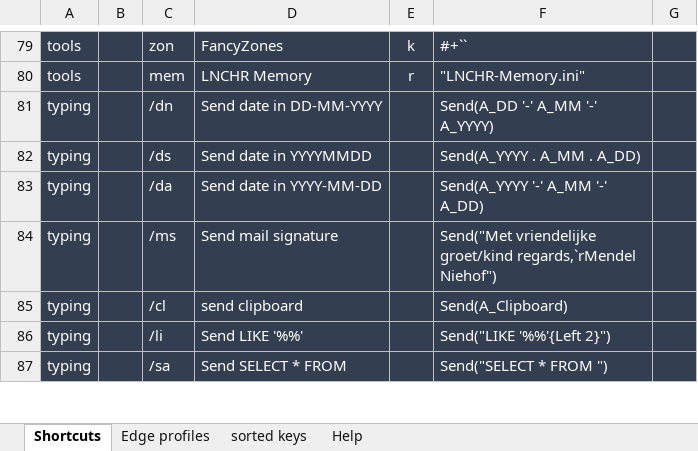
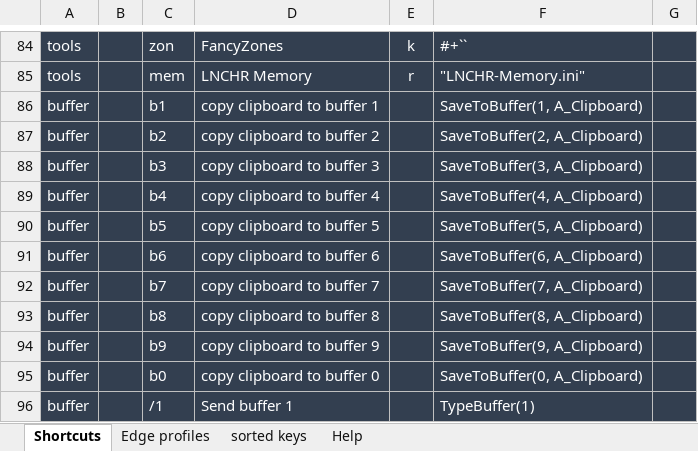
Before and after one commit to UrbanNinja1010/Personal_rep, an Excel workbook: AHK scripts/LNCHR-pub-master/LNCHR-CommandsGenerator.xlsm, sheet Shortcuts, drawn as a sheet; only a part is shown, gaps mark what is left out; the shorter side is filled out with more unchanged rows; values as stored, in another font and other column widths than the file's, no borders; the diff covers the shown part only; the diff names each change by its address in the sheet, - before the commit and + after, or states it on an @@ line.

```diff
--- a/AHK scripts/LNCHR-pub-master/LNCHR-CommandsGenerator.xlsm (sheet Shortcuts)
+++ b/AHK scripts/LNCHR-pub-master/LNCHR-CommandsGenerator.xlsm (sheet Shortcuts)
+row 86: buffer |  | b1 | copy clipboard to buffer 1 |  | SaveToBuffer(1, A_Clipboard)
+row 87: buffer |  | b2 | copy clipboard to buffer 2 |  | SaveToBuffer(2, A_Clipboard)
+row 88: buffer |  | b3 | copy clipboard to buffer 3 |  | SaveToBuffer(3, A_Clipboard)
+row 89: buffer |  | b4 | copy clipboard to buffer 4 |  | SaveToBuffer(4, A_Clipboard)
+row 90: buffer |  | b5 | copy clipboard to buffer 5 |  | SaveToBuffer(5, A_Clipboard)
+row 91: buffer |  | b6 | copy clipboard to buffer 6 |  | SaveToBuffer(6, A_Clipboard)
+row 92: buffer |  | b7 | copy clipboard to buffer 7 |  | SaveToBuffer(7, A_Clipboard)
+row 93: buffer |  | b8 | copy clipboard to buffer 8 |  | SaveToBuffer(8, A_Clipboard)
+row 94: buffer |  | b9 | copy clipboard to buffer 9 |  | SaveToBuffer(9, A_Clipboard)
+row 95: buffer |  | b0 | copy clipboard to buffer 0 |  | SaveToBuffer(0, A_Clipboard)
+row 96: buffer |  | /1 | Send buffer 1 |  | TypeBuffer(1)
```
Also changed, not shown: 20 added rows, 1 removed row and 24 edited cells elsewhere in this sheet, sheet Edge profiles, sheet sorted keys, formulas that keep their value, 5 other files.
